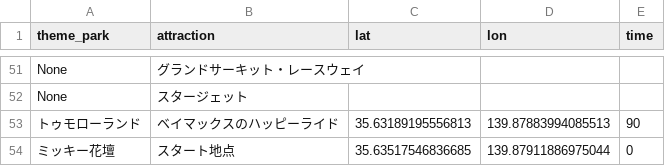
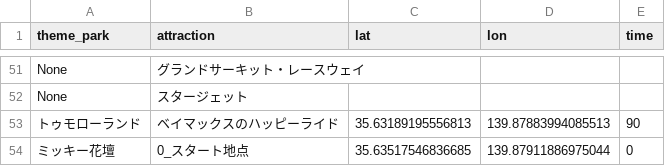
Before and after one commit to jumtra/disney_route_optimizer, a CSV file: disney_route_optimize/config/park_master/tdl/park_master.csv, drawn as a sheet; only a part is shown, gaps mark what is left out.

Commit message:
feature : optimizer

```diff
--- a/disney_route_optimize/config/park_master/tdl/park_master.csv
+++ b/disney_route_optimize/config/park_master/tdl/park_master.csv
@@ -53,2 +53,2 @@ None,スタージェット,,,
 トゥモローランド,ベイマックスのハッピーライド,35.63189195556813, 139.87883994085513,90
-ミッキー花壇,スタート地点,35.63517546836685,139.87911886975044,0
+ミッキー花壇,0_スタート地点,35.63517546836685,139.87911886975044,0
```
Also changed, not shown: disney_route_optimize/config/park_master/tdl/rank.csv, disney_route_optimize/config/park_master/tds/park_master.csv, 12 other files.
